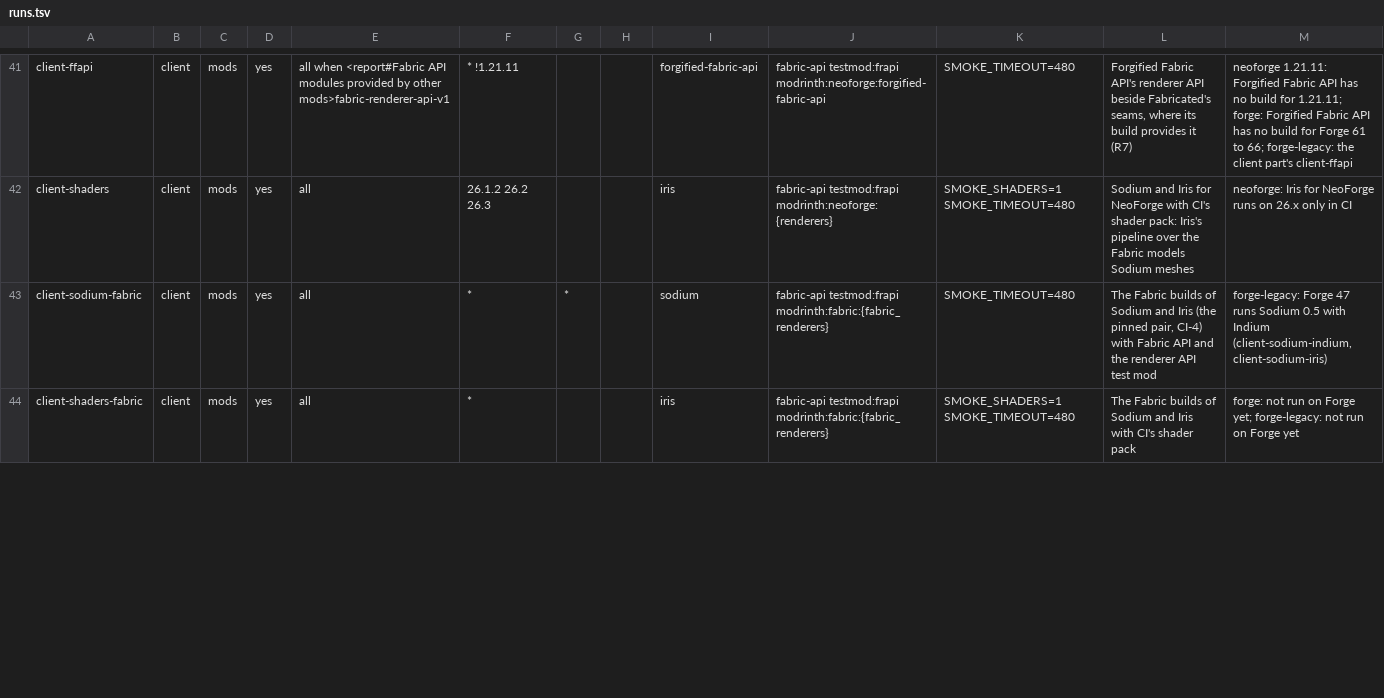
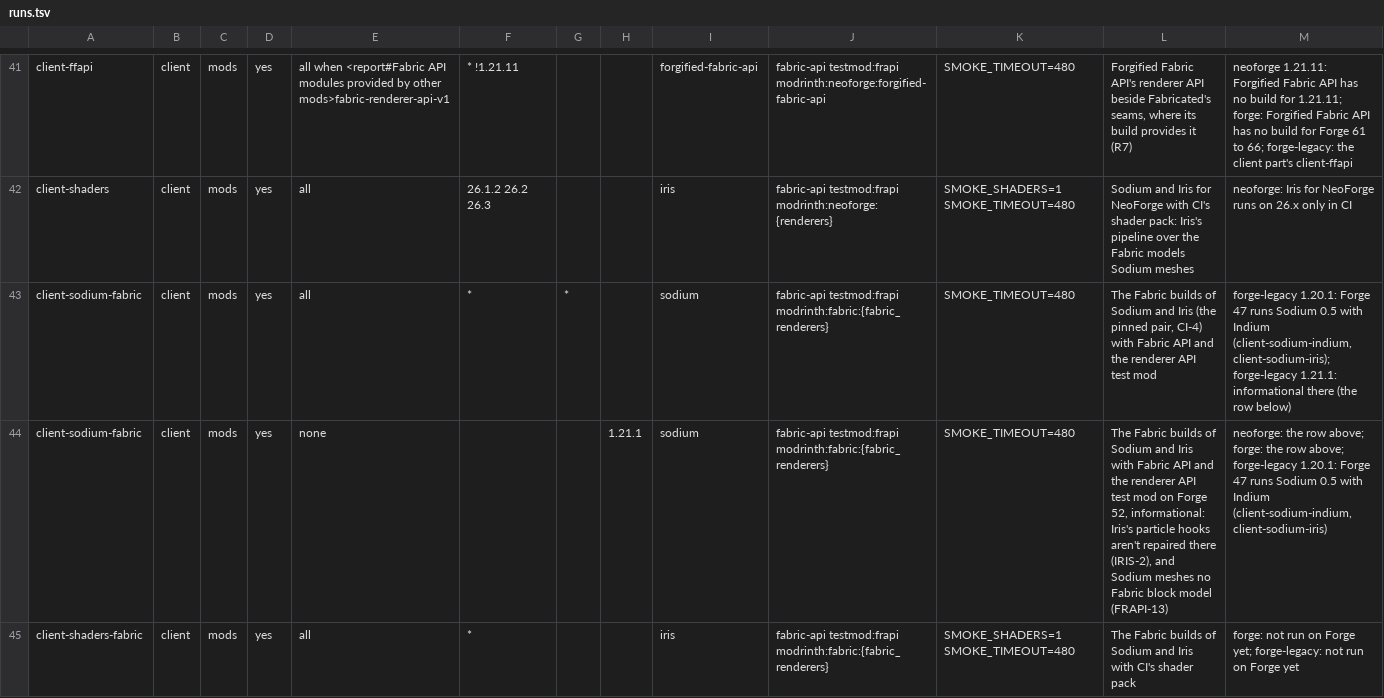
Before and after one commit to cmdralph/Fabricated, a TSV file: ci/runs.tsv, drawn as a sheet; only a part is shown, gaps mark what is left out; the diff covers the shown part only.

```diff
--- a/ci/runs.tsv
+++ b/ci/runs.tsv
@@ -42,3 +42,4 @@ client-ffapi	client	mods	yes	all when <report#Fabric API modules provided by oth
 client-shaders	client	mods	yes	all	26.1.2 26.2 26.3			iris	fabric-api testmod:frapi modrinth:neoforge:{renderers}	SMOKE_SHADERS=1 SMOKE_TIMEOUT=480	Sodium and Iris for NeoForge with CI's shader pack: Iris's pipeline over the Fabric models Sodium meshes	neoforge: Iris for NeoForge runs on 26.x only in CI
-client-sodium-fabric	client	mods	yes	all	*	*		sodium	fabric-api testmod:frapi modrinth:fabric:{fabric_renderers}	SMOKE_TIMEOUT=480	The Fabric builds of Sodium and Iris (the pinned pair, CI-4) with Fabric API and the renderer API test mod	forge-legacy: Forge 47 runs Sodium 0.5 with Indium (client-sodium-indium, client-sodium-iris)
+client-sodium-fabric	client	mods	yes	all	*	*		sodium	fabric-api testmod:frapi modrinth:fabric:{fabric_renderers}	SMOKE_TIMEOUT=480	The Fabric builds of Sodium and Iris (the pinned pair, CI-4) with Fabric API and the renderer API test mod	forge-legacy 1.20.1: Forge 47 runs Sodium 0.5 with Indium (client-sodium-indium, client-sodium-iris); forge-legacy 1.21.1: informational there (the row below)
+client-sodium-fabric	client	mods	yes	none			1.21.1	sodium	fabric-api testmod:frapi modrinth:fabric:{fabric_renderers}	SMOKE_TIMEOUT=480	The Fabric builds of Sodium and Iris with Fabric API and the renderer API test mod on Forge 52, informational: Iris's particle hooks aren't repaired there (IRIS-2), and Sodium meshes no Fabric block model (FRAPI-13)	neoforge: the row above; forge: the row above; forge-legacy 1.20.1: Forge 47 runs Sodium 0.5 with Indium (client-sodium-indium, client-sodium-iris)
 client-shaders-fabric	client	mods	yes	all	*			iris	fabric-api testmod:frapi modrinth:fabric:{fabric_renderers}	SMOKE_SHADERS=1 SMOKE_TIMEOUT=480	The Fabric builds of Sodium and Iris with CI's shader pack	forge: not run on Forge yet; forge-legacy: not run on Forge yet
```
Also changed, not shown: 4 edited cells elsewhere in this file, ci/checks.tsv, 35 other files.
